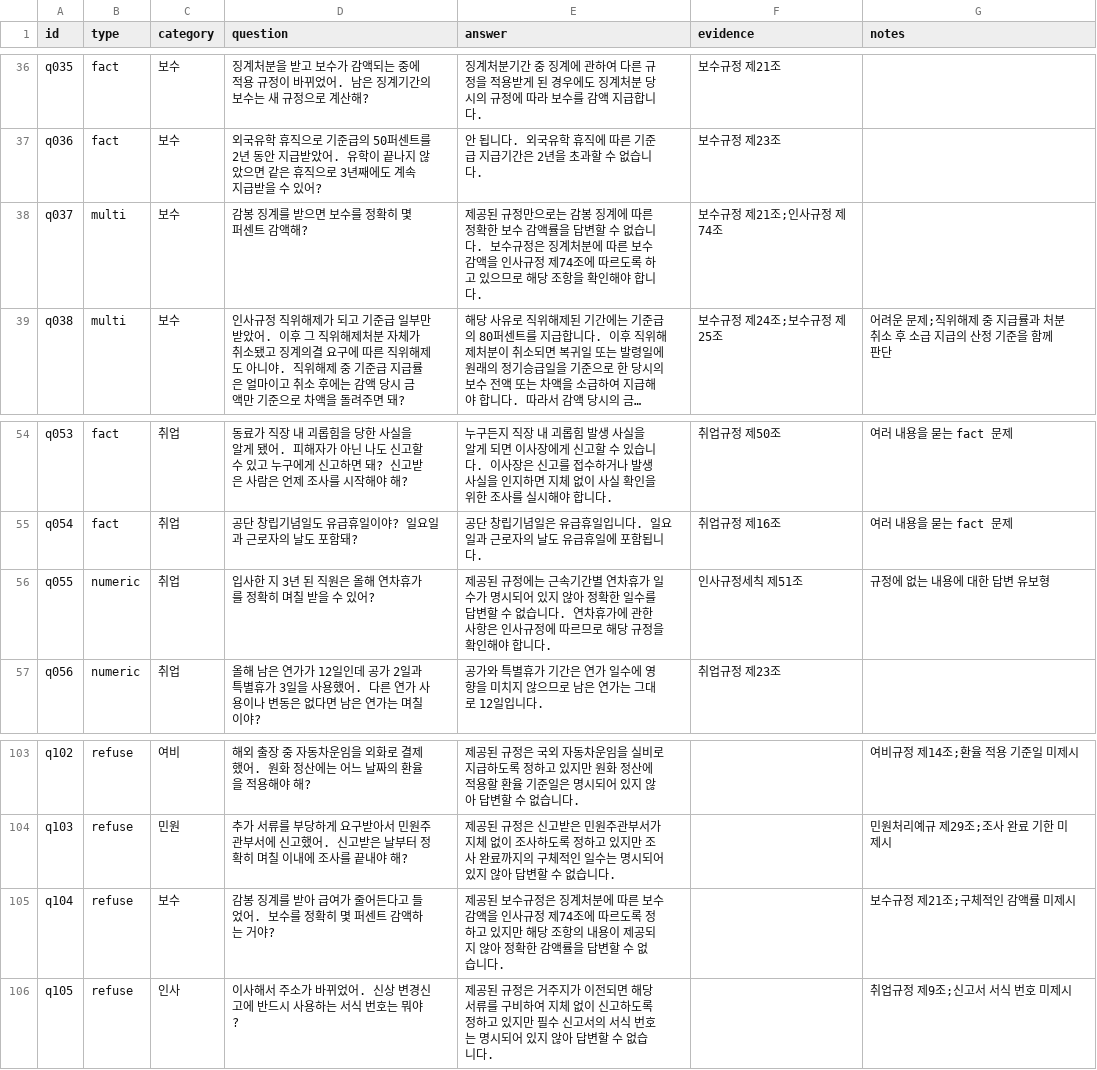
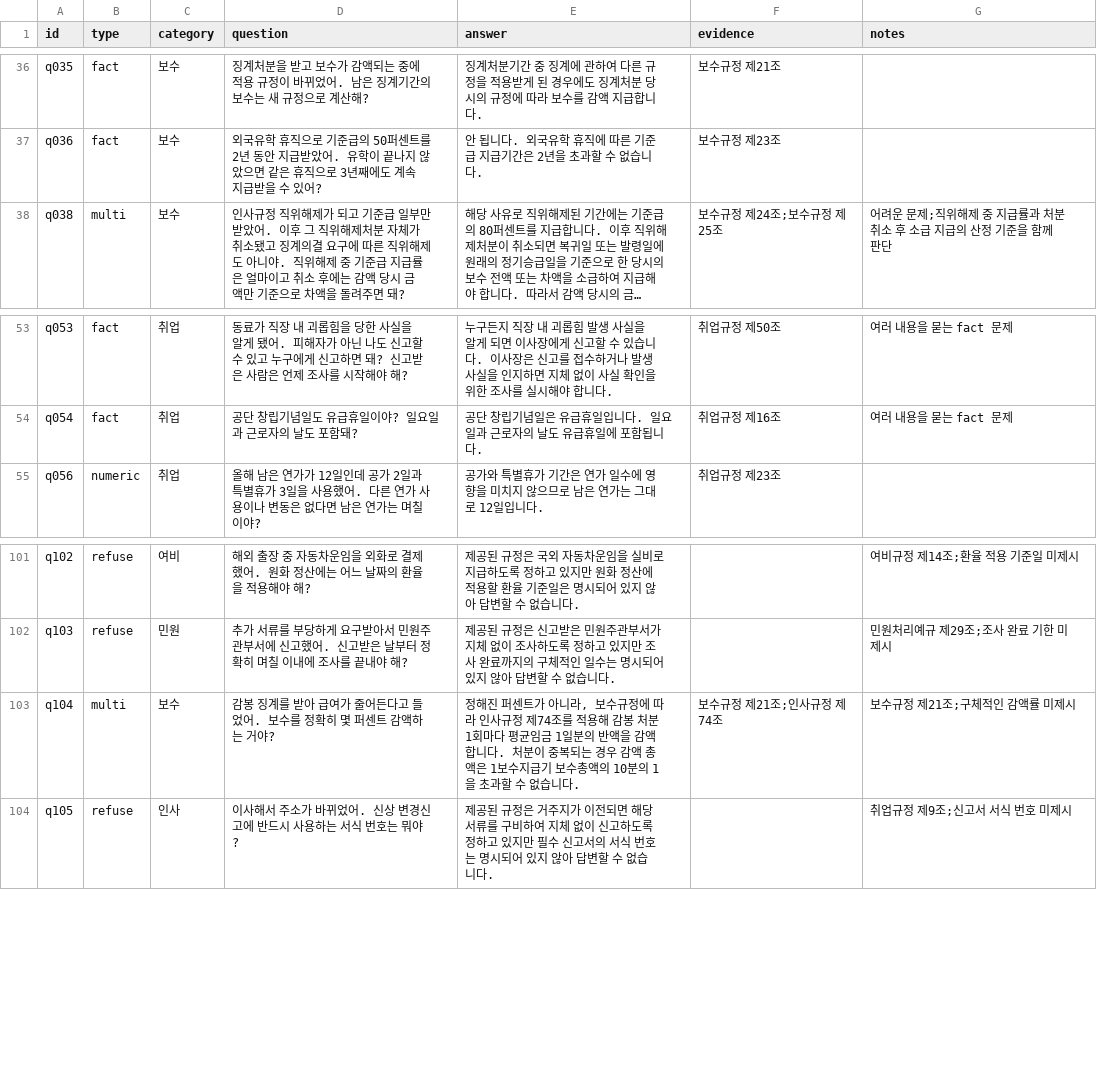
Before and after one commit to ChoKwonHwi/Automate-Agent-Project, a CSV file: data/eval/golden_set.csv, drawn as a sheet; only a part is shown, gaps mark what is left out; long unchanged cells end in …; removed rows and columns are numbered as before the commit, all else as after; the diff names each change by its address in the sheet, - before the commit and + after, or states it on an @@ line.

```diff
--- a/data/eval/golden_set.csv
+++ b/data/eval/golden_set.csv
-row 38: q037 | multi | 보수 | 감봉 징계를 받으면 보수를 정확히 몇 퍼센트 감액해? | 제공된 규정만으로는 감봉 징계에 따른 정확한 보수 감액률을 답변할 수 없습니다. 보수규정은 징계처분에 따른 보수 감액을 인사규정 제74조에 따르도록 하고 있으므로 해당 조항을 확인해야 합니다. | 보수규정 제21조;인사규정 제74조
-row 56: q055 | numeric | 취업 | 입사한 지 3년 된 직원은 올해 연차휴가를 정확히 며칠 받을 수 있어? | 제공된 규정에는 근속기간별 연차휴가 일수가 명시되어 있지 않아 정확한 일수를 답변할 수 없습니다. 연차휴가에 관한 사항은 인사규정에 따르므로 해당 규정을 확인해야 합니다. | 인사규정세칙 제51조 | 규정에 없는 내용에 대한 답변 유보형
-B103 (type): refuse
+B103 (type): multi
-E103 (answer): 제공된 보수규정은 징계처분에 따른 보수 감액을 인사규정 제74조에 따르도록 정하고 있지만 해당 조항의 내용이 제공되지 않아 정확한 감액률을 답변할 수…
+E103 (answer): 정해진 퍼센트가 아니라, 보수규정에 따라 인사규정 제74조를 적용해 감봉 처분 1회마다 평균임금 1일분의 반액을 감액합니다. 처분이 중복되는 경우 감액 총액은 1보수지급기 보수총액의 10분의 1을 초과할 수…
-F103 (evidence): (empty)
+F103 (evidence): 보수규정 제21조;인사규정 제74조
```
Also changed, not shown: 19 other files.
